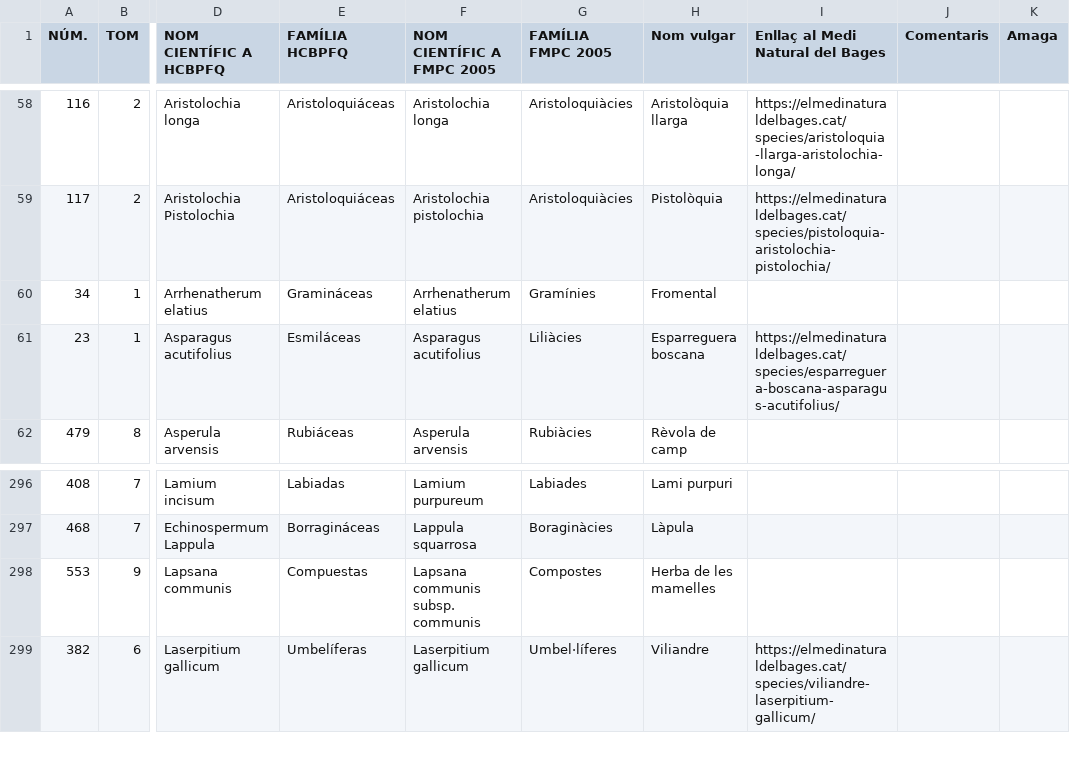
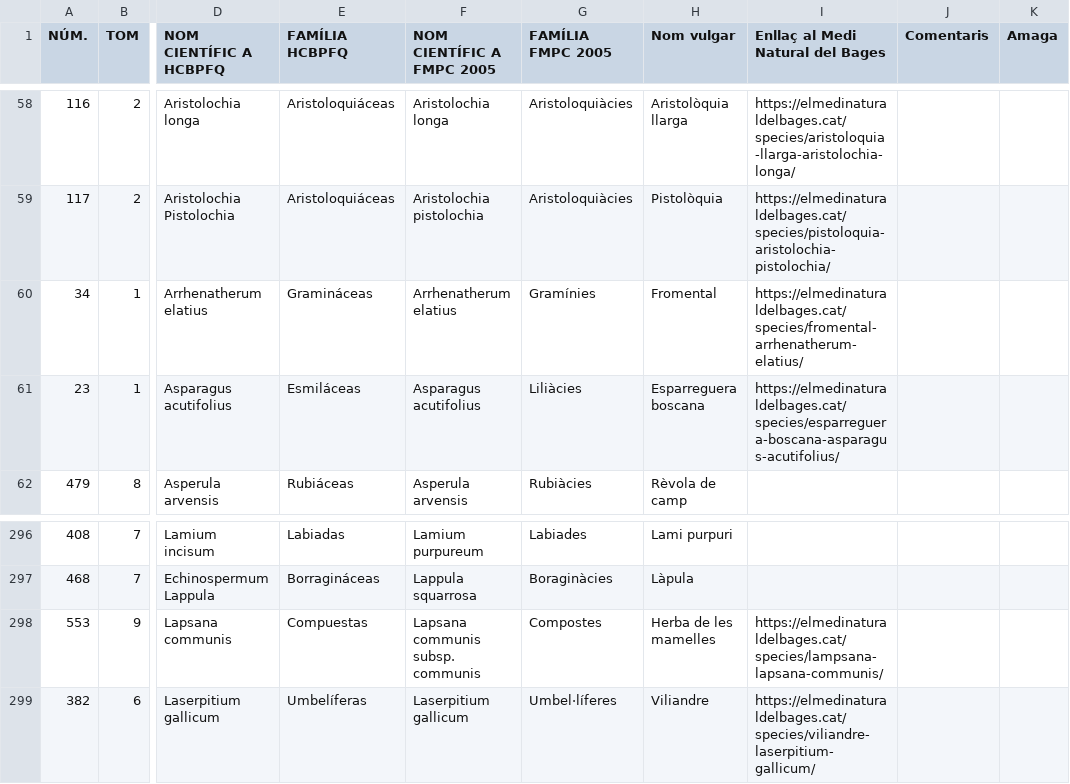
Before and after one commit to estevebadia/herbari, a CSV file: public/herbari.csv, drawn as a sheet; only a part is shown, gaps mark what is left out; the diff names each change by its address in the sheet, - before the commit and + after, or states it on an @@ line.

Commit message:
Lapsana communis, Arrenatherum elatius

```diff
--- a/public/herbari.csv
+++ b/public/herbari.csv
-I60 (Enllaç al Medi Natural del Bages): (empty)
+I60 (Enllaç al Medi Natural del Bages): https://elmedinaturaldelbages.cat/species/fromental-arrhenatherum-elatius/
-I298 (Enllaç al Medi Natural del Bages): (empty)
+I298 (Enllaç al Medi Natural del Bages): https://elmedinaturaldelbages.cat/species/lampsana-lapsana-communis/
```
